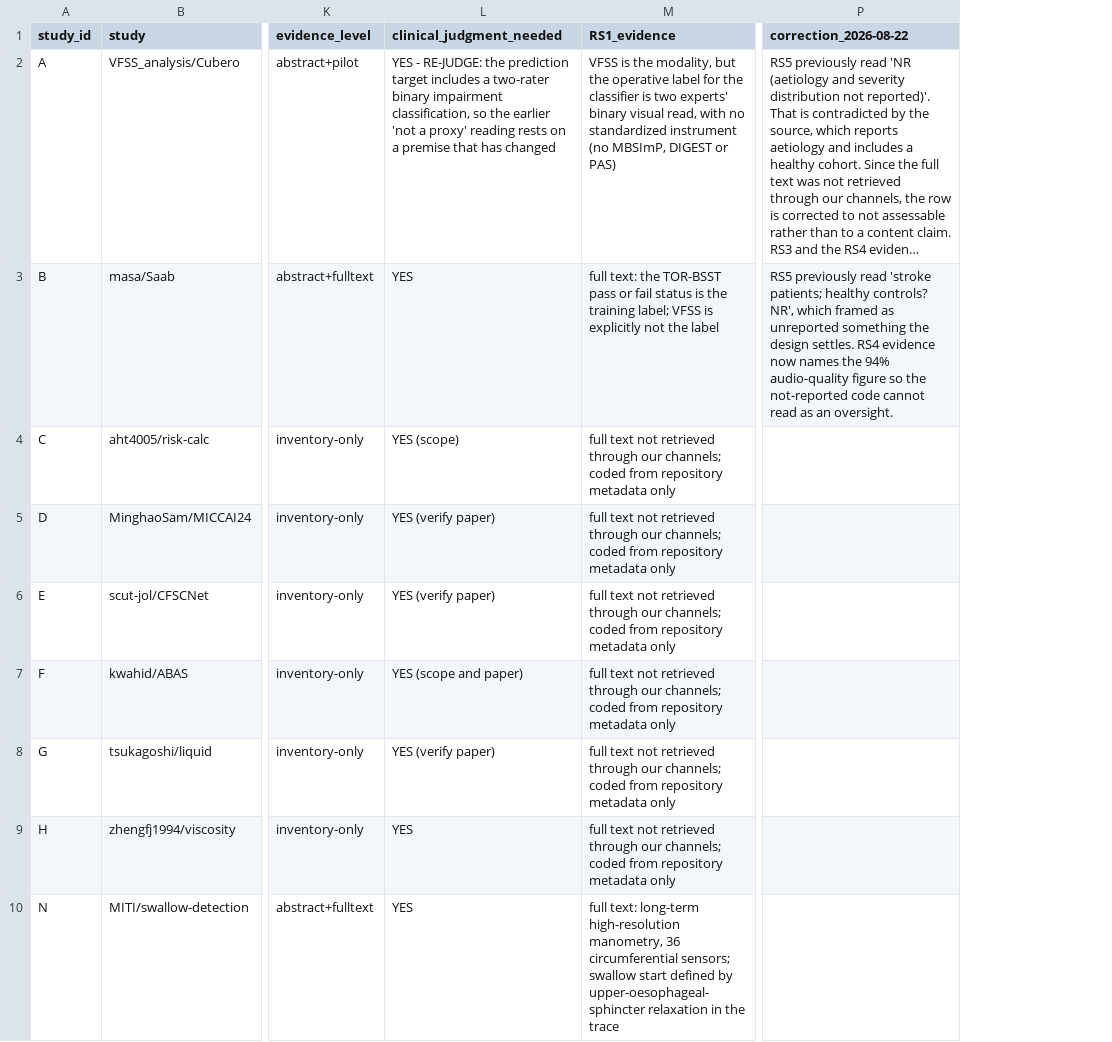
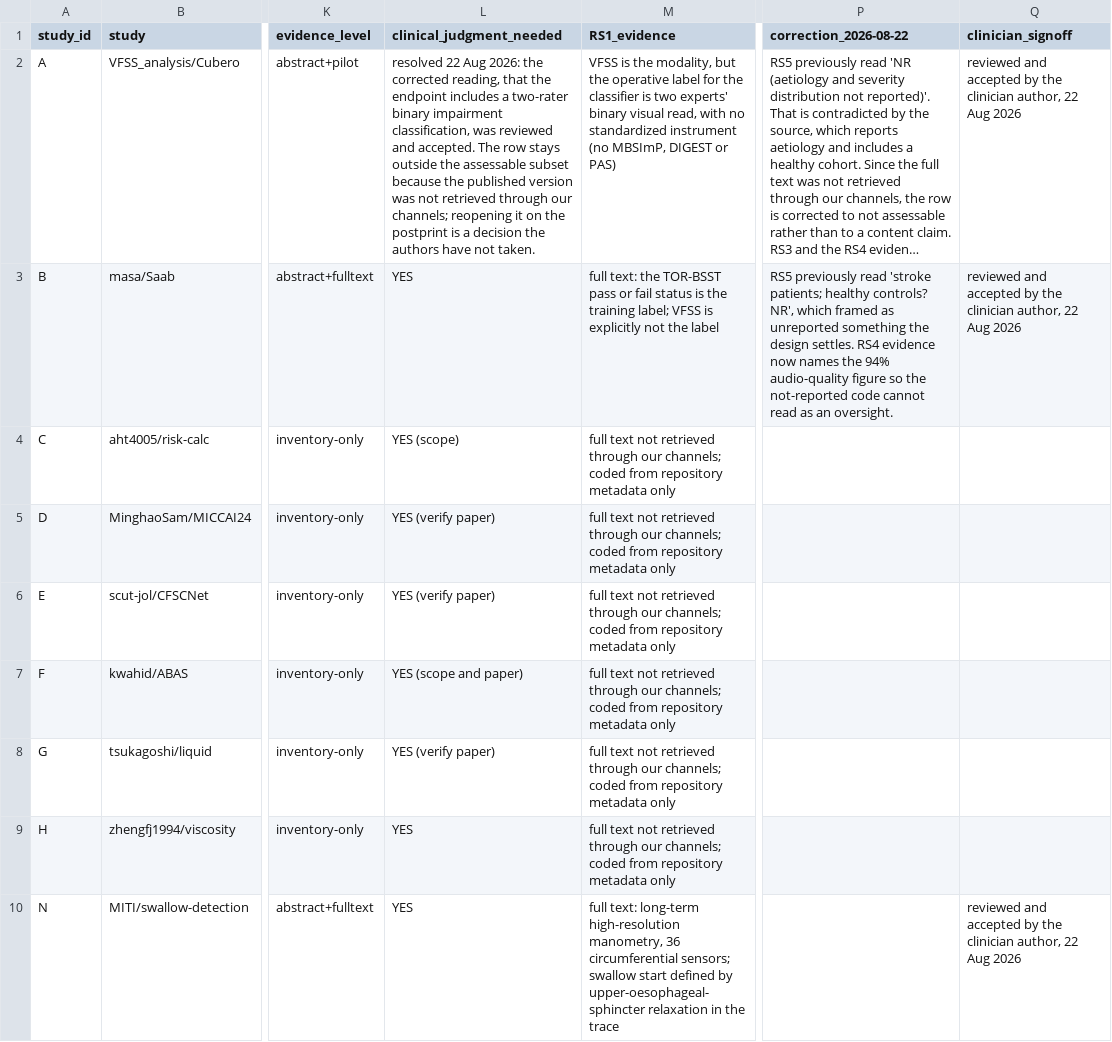
Before and after one commit to sefatuncer/dysphagia-ai-reproducibility-audit-2, a CSV file: transparency/rs-taxonomy-coding.csv, drawn as a sheet; only a part is shown, gaps mark what is left out; long unchanged cells end in …; the diff names each change by its address in the sheet, - before the commit and + after, or states it on an @@ line.

Commit message:
Close the clinical sign-off and state why one row stays out of the subset
The taxonomy document still said final clinical sign-off was pending and that the
article said so too. Neither was true any longer: the article does not say it, and the
judgements have now been checked against the source publications and accepted. The
document said so about the article, which is the kind of pointer this study audits.

The coding file records the acceptance per row. The outstanding list is replaced by a
status section, because two of its three items were never tasks: the rows that could not
be coded from full text are a finding about retrievability, not work left undone.

The Cubero row is the one case where exclusion is a choice rather than a necessity. The
published version was not retrieved through the study's channels, and a postprint that
would make the row assessable came to light afterwards. Reopening it would take the
subset from six studies to seven and the reliability count from 0 of 6 to 0 of 7. That
step has not been taken, and the reason is recorded so the choice is visible rather than
implied by silence.

```diff
--- a/transparency/rs-taxonomy-coding.csv
+++ b/transparency/rs-taxonomy-coding.csv
+column Q (clinician_signoff), rows 2-10: reviewed and accepted by the clinician author, 22 Aug 2026 | reviewed and accepted by the clinician author, 22 Aug 2026 |  |  |  |  |  |  | reviewed and accepted by the clinician author, 22 Aug 2026
-L2 (clinical_judgment_needed): YES - RE-JUDGE: the prediction target includes a two-rater binary impairment classification, so the earlier 'not a proxy' reading rests on a premise that has changed
+L2 (clinical_judgment_needed): resolved 22 Aug 2026: the corrected reading, that the endpoint includes a two-rater binary impairment classification, was reviewed and accepted. The row stays outside the assessable subset because the published version was not retrieved through our channels; reopening it on the postprint is a decision the authors have not taken.
```
Also changed, not shown: 1 other file.
